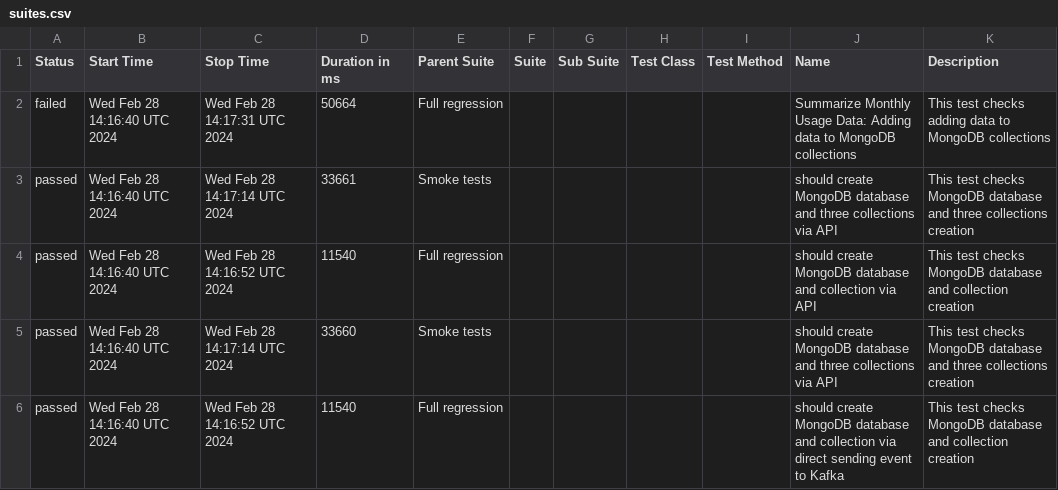
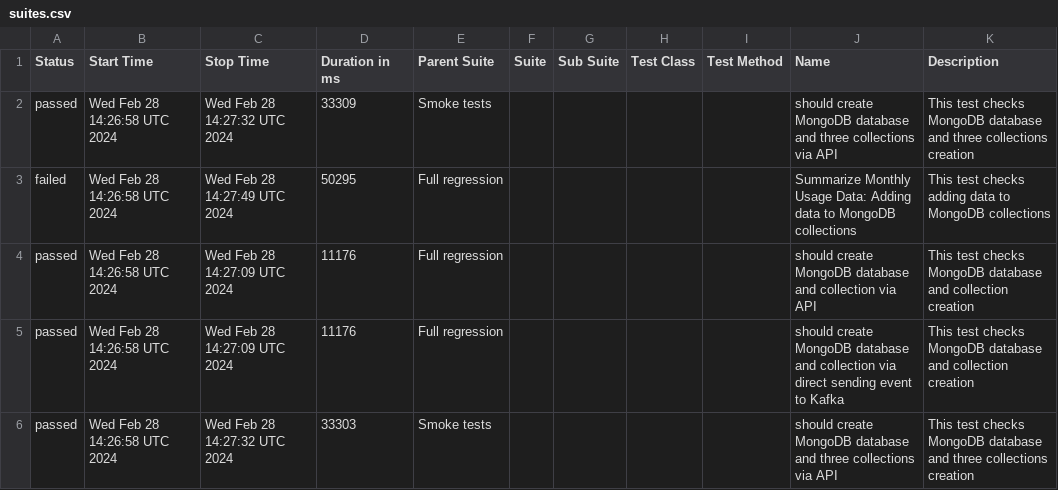
Before and after one commit to studyNewTrendsInAutomatedTesting/jestAllureResults, a CSV file: data/suites.csv, drawn as a sheet.

Commit message:
deploy: studyNewTrendsInAutomatedTesting/applicationToTestFromDockerCompose@35b7446205c4617c43a2e239740879332a9ab7cc

```diff
--- a/data/suites.csv
+++ b/data/suites.csv
@@ -1,6 +1,6 @@
 "Status","Start Time","Stop Time","Duration in ms","Parent Suite","Suite","Sub Suite","Test Class","Test Method","Name","Description"
-"failed","Wed Feb 28 14:16:40 UTC 2024","Wed Feb 28 14:17:31 UTC 2024","50664","Full regression","","","","","Summarize Monthly Usage Data: Adding data to MongoDB collections","This test checks adding data to MongoDB collections"
-"passed","Wed Feb 28 14:16:40 UTC 2024","Wed Feb 28 14:17:14 UTC 2024","33661","Smoke tests","","","","","should create MongoDB database and three collections via API","This test checks MongoDB database and three collections creation"
-"passed","Wed Feb 28 14:16:40 UTC 2024","Wed Feb 28 14:16:52 UTC 2024","11540","Full regression","","","","","should create MongoDB database and collection via API","This test checks MongoDB database and collection creation"
-"passed","Wed Feb 28 14:16:40 UTC 2024","Wed Feb 28 14:17:14 UTC 2024","33660","Smoke tests","","","","","should create MongoDB database and three collections via API","This test checks MongoDB database and three collections creation"
-"passed","Wed Feb 28 14:16:40 UTC 2024","Wed Feb 28 14:16:52 UTC 2024","11540","Full regression","","","","","should create MongoDB database and collection via direct sending event to Kafka","This test checks MongoDB database and collection creation"
+"passed","Wed Feb 28 14:26:58 UTC 2024","Wed Feb 28 14:27:32 UTC 2024","33309","Smoke tests","","","","","should create MongoDB database and three collections via API","This test checks MongoDB database and three collections creation"
+"failed","Wed Feb 28 14:26:58 UTC 2024","Wed Feb 28 14:27:49 UTC 2024","50295","Full regression","","","","","Summarize Monthly Usage Data: Adding data to MongoDB collections","This test checks adding data to MongoDB collections"
+"passed","Wed Feb 28 14:26:58 UTC 2024","Wed Feb 28 14:27:09 UTC 2024","11176","Full regression","","","","","should create MongoDB database and collection via API","This test checks MongoDB database and collection creation"
+"passed","Wed Feb 28 14:26:58 UTC 2024","Wed Feb 28 14:27:09 UTC 2024","11176","Full regression","","","","","should create MongoDB database and collection via direct sending event to Kafka","This test checks MongoDB database and collection creation"
+"passed","Wed Feb 28 14:26:58 UTC 2024","Wed Feb 28 14:27:32 UTC 2024","33303","Smoke tests","","","","","should create MongoDB database and three collections via API","This test checks MongoDB database and three collections creation"
```
Also changed, not shown: 25 other files.
